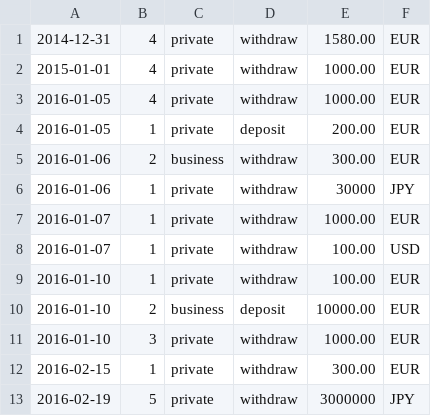
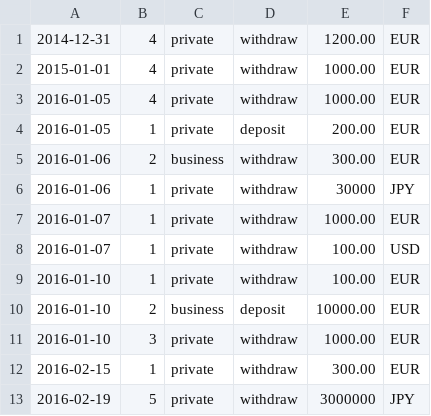
Before and after one commit to mhmohon/commission-fee-app, a CSV file: input.csv, drawn as a sheet.

```diff
--- a/input.csv
+++ b/input.csv
@@ -1,2 +1,2 @@
-2014-12-31,4,private,withdraw,1580.00,EUR
+2014-12-31,4,private,withdraw,1200.00,EUR
 2015-01-01,4,private,withdraw,1000.00,EUR
```
Also changed, not shown: 22 other files.
